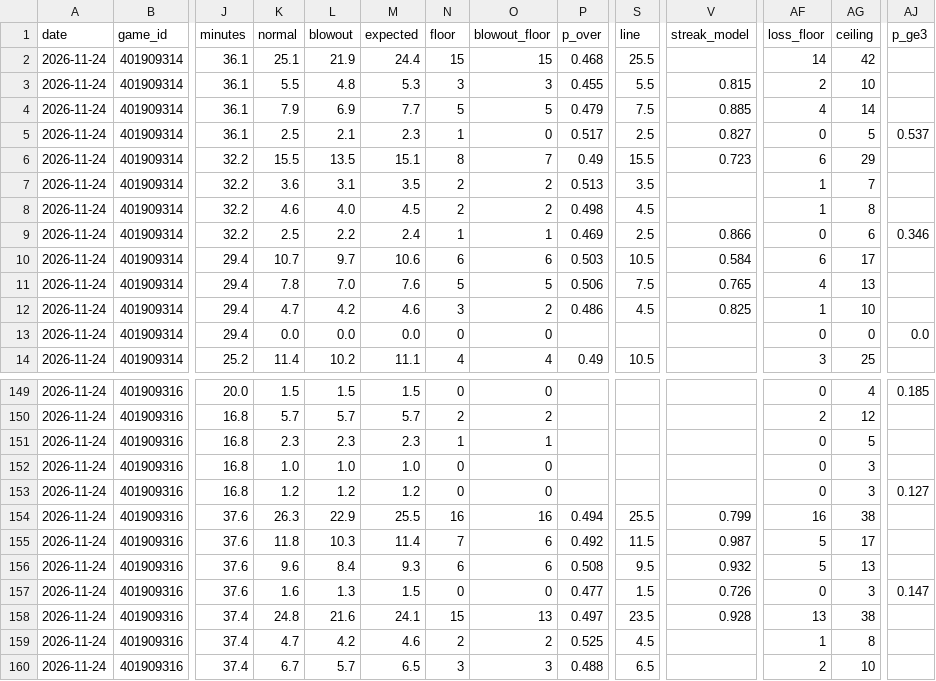
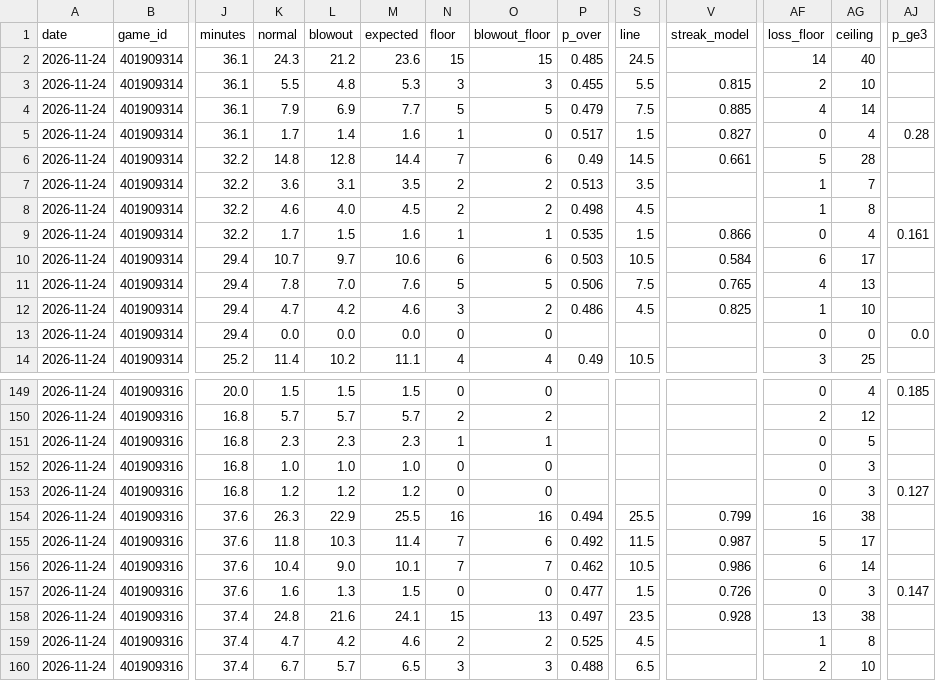
Before and after one commit to mason7park-debug/NBAprojections, a CSV file: data/projections/2026-11-24.csv, drawn as a sheet; only a part is shown, gaps mark what is left out; the diff covers the shown part only; the diff names each change by its address in the sheet, - before the commit and + after, or states it on an @@ line.

```diff
--- a/data/projections/2026-11-24.csv
+++ b/data/projections/2026-11-24.csv
-K2 (normal): 25.1
+K2 (normal): 24.3
-L2 (blowout): 21.9
+L2 (blowout): 21.2
-M2 (expected): 24.4
+M2 (expected): 23.6
-P2 (p_over): 0.468
+P2 (p_over): 0.485
-S2 (line): 25.5
+S2 (line): 24.5
-AG2 (ceiling): 42
+AG2 (ceiling): 40
-K5 (normal): 2.5
+K5 (normal): 1.7
-L5 (blowout): 2.1
+L5 (blowout): 1.4
-M5 (expected): 2.3
+M5 (expected): 1.6
-S5 (line): 2.5
+S5 (line): 1.5
-AG5 (ceiling): 5
+AG5 (ceiling): 4
-AJ5 (p_ge3): 0.537
+AJ5 (p_ge3): 0.28
-K6 (normal): 15.5
+K6 (normal): 14.8
-L6 (blowout): 13.5
+L6 (blowout): 12.8
-M6 (expected): 15.1
+M6 (expected): 14.4
-N6 (floor): 8
+N6 (floor): 7
-O6 (blowout_floor): 7
+O6 (blowout_floor): 6
-S6 (line): 15.5
+S6 (line): 14.5
-V6 (streak_model): 0.723
+V6 (streak_model): 0.661
-AF6 (loss_floor): 6
+AF6 (loss_floor): 5
-AG6 (ceiling): 29
+AG6 (ceiling): 28
-K9 (normal): 2.5
+K9 (normal): 1.7
-L9 (blowout): 2.2
+L9 (blowout): 1.5
-M9 (expected): 2.4
+M9 (expected): 1.6
-P9 (p_over): 0.469
+P9 (p_over): 0.535
-S9 (line): 2.5
+S9 (line): 1.5
-AG9 (ceiling): 6
+AG9 (ceiling): 4
-AJ9 (p_ge3): 0.346
+AJ9 (p_ge3): 0.161
-K156 (normal): 9.6
+K156 (normal): 10.4
-L156 (blowout): 8.4
+L156 (blowout): 9.0
-M156 (expected): 9.3
+M156 (expected): 10.1
-N156 (floor): 6
+N156 (floor): 7
-O156 (blowout_floor): 6
+O156 (blowout_floor): 7
-P156 (p_over): 0.508
+P156 (p_over): 0.462
-S156 (line): 9.5
+S156 (line): 10.5
-V156 (streak_model): 0.932
+V156 (streak_model): 0.986
-AF156 (loss_floor): 5
+AF156 (loss_floor): 6
-AG156 (ceiling): 13
+AG156 (ceiling): 14
```
Also changed, not shown: 75 edited cells elsewhere in this file, data/injuries/2026-11-24.csv, data/props/2026-11-24.csv, 4 other files.
